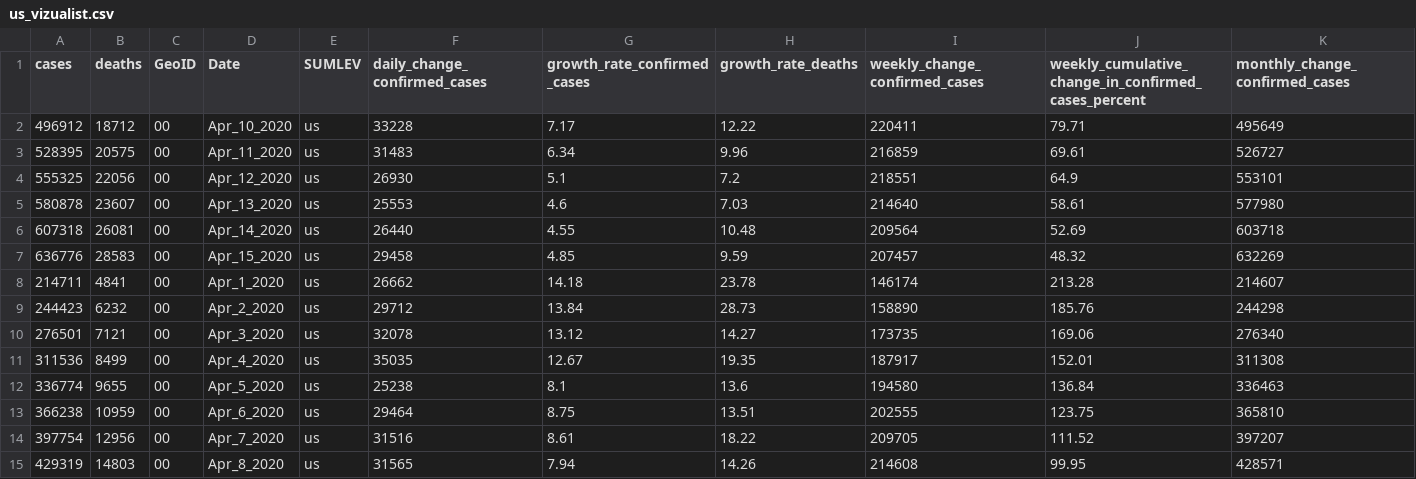
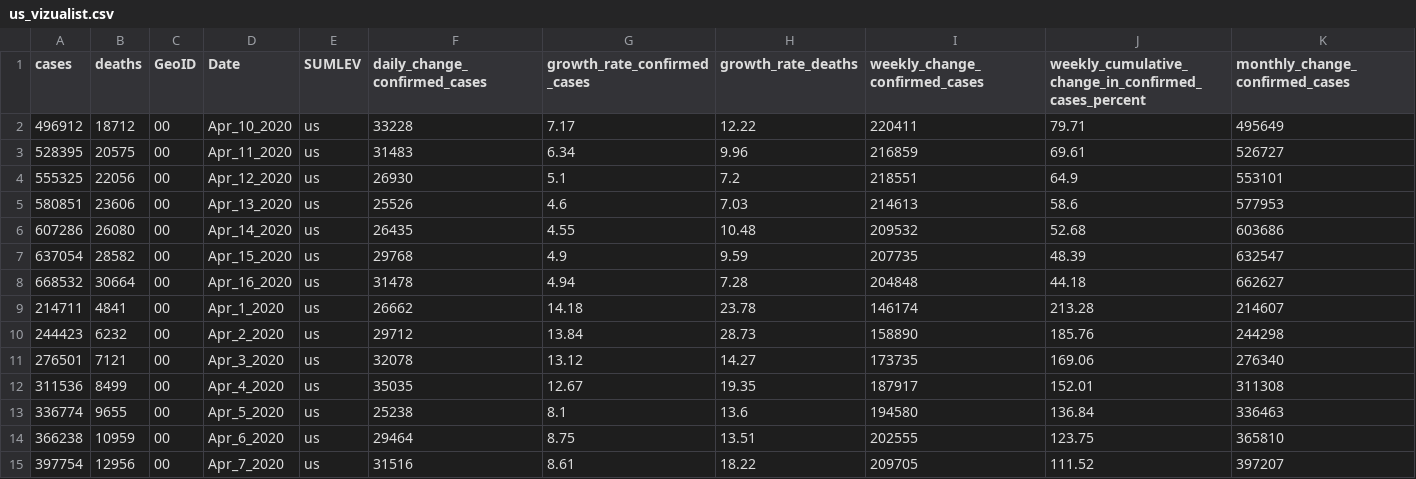
Before and after one commit to vedadr/CORONA19_VIZUALIST, a CSV file: us_vizualist.csv, drawn as a sheet; only a part is shown; the shorter side is filled out with more unchanged rows; removed rows and columns are numbered as before the commit, all else as after; rows hold the shown columns only; the diff names each change by its address in the sheet, - before the commit and + after, or states it on an @@ line.

```diff
--- a/us_vizualist.csv
+++ b/us_vizualist.csv
-row 5: 580878 | 23607 | 00 | Apr_13_2020 | us | 25553 | 4.6 | 7.03 | 214640 | 58.61 | 577980
-row 6: 607318 | 26081 | 00 | Apr_14_2020 | us | 26440 | 4.55 | 10.48 | 209564 | 52.69 | 603718
-row 7: 636776 | 28583 | 00 | Apr_15_2020 | us | 29458 | 4.85 | 9.59 | 207457 | 48.32 | 632269
+row 5: 580851 | 23606 | 00 | Apr_13_2020 | us | 25526 | 4.6 | 7.03 | 214613 | 58.6 | 577953
+row 6: 607286 | 26080 | 00 | Apr_14_2020 | us | 26435 | 4.55 | 10.48 | 209532 | 52.68 | 603686
+row 7: 637054 | 28582 | 00 | Apr_15_2020 | us | 29768 | 4.9 | 9.59 | 207735 | 48.39 | 632547
+row 8: 668532 | 30664 | 00 | Apr_16_2020 | us | 31478 | 4.94 | 7.28 | 204848 | 44.18 | 662627
```
Also changed, not shown: 1 other file.
